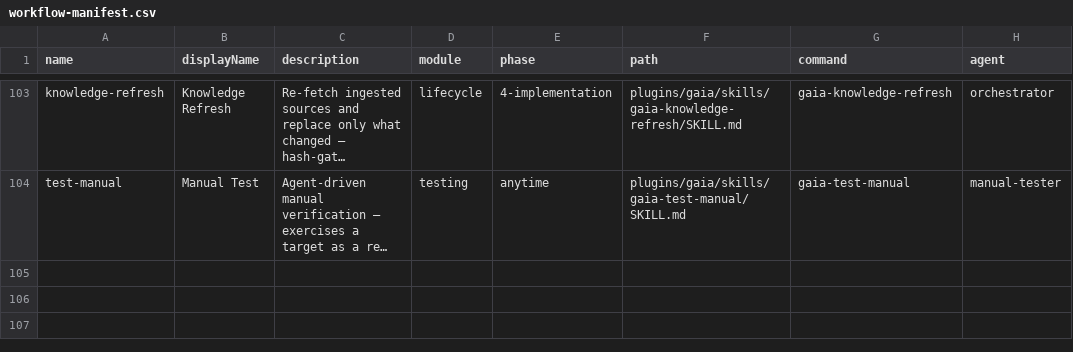
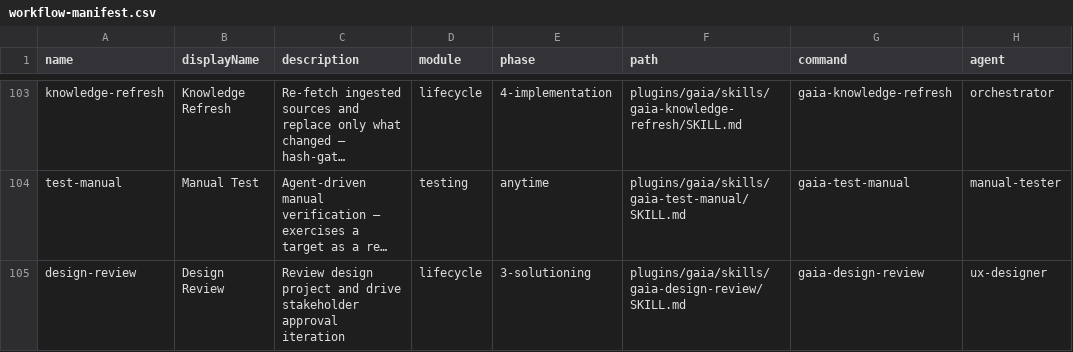
Before and after one commit to gaiastudio-ai/gaia-framework, a CSV file: plugins/gaia/knowledge/workflow-manifest.csv, drawn as a sheet; only a part is shown, gaps mark what is left out; long unchanged cells end in …; the diff names each change by its address in the sheet, - before the commit and + after, or states it on an @@ line.

```diff
--- a/plugins/gaia/knowledge/workflow-manifest.csv
+++ b/plugins/gaia/knowledge/workflow-manifest.csv
+row 105: design-review | Design Review | Review design project and drive stakeholder approval iteration | lifecycle | 3-solutioning | plugins/gaia/skills/gaia-design-review/SKILL.md | gaia-design-review | ux-designer
```
Also changed, not shown: 10 other files.
